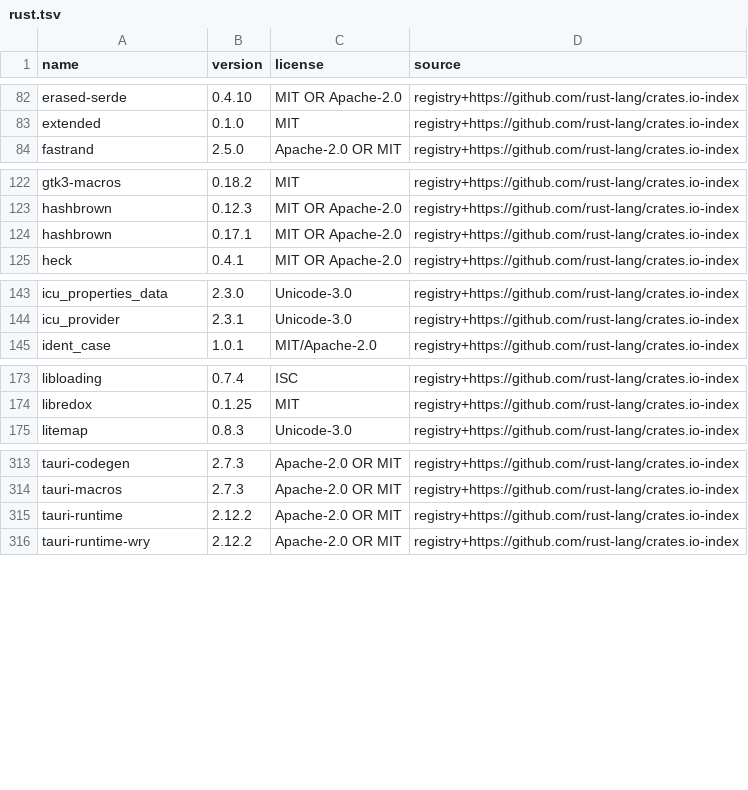
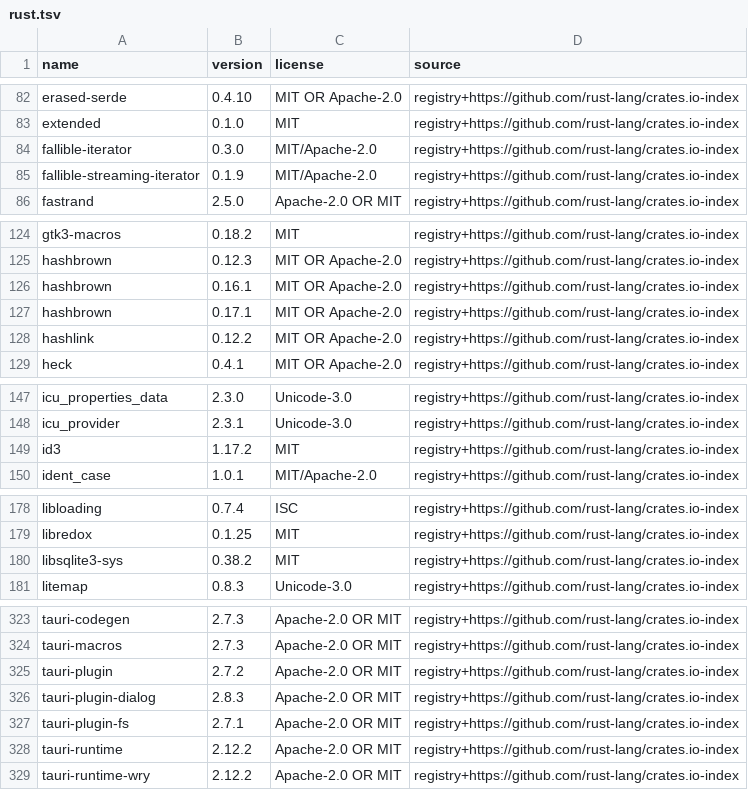
Before and after one commit to raphaelb74/lyra, a TSV file: docs/licenses/rust.tsv, drawn as a sheet; only a part is shown, gaps mark what is left out; the diff covers the shown part only.

```diff
--- a/docs/licenses/rust.tsv
+++ b/docs/licenses/rust.tsv
@@ -83,2 +83,4 @@ erased-serde	0.4.10	MIT OR Apache-2.0	registry+https://github.com/rust-lang/crat
 extended	0.1.0	MIT	registry+https://github.com/rust-lang/crates.io-index
+fallible-iterator	0.3.0	MIT/Apache-2.0	registry+https://github.com/rust-lang/crates.io-index
+fallible-streaming-iterator	0.1.9	MIT/Apache-2.0	registry+https://github.com/rust-lang/crates.io-index
 fastrand	2.5.0	Apache-2.0 OR MIT	registry+https://github.com/rust-lang/crates.io-index
@@ -123,3 +125,5 @@ gtk3-macros	0.18.2	MIT	registry+https://github.com/rust-lang/crates.io-index
 hashbrown	0.12.3	MIT OR Apache-2.0	registry+https://github.com/rust-lang/crates.io-index
+hashbrown	0.16.1	MIT OR Apache-2.0	registry+https://github.com/rust-lang/crates.io-index
 hashbrown	0.17.1	MIT OR Apache-2.0	registry+https://github.com/rust-lang/crates.io-index
+hashlink	0.12.2	MIT OR Apache-2.0	registry+https://github.com/rust-lang/crates.io-index
 heck	0.4.1	MIT OR Apache-2.0	registry+https://github.com/rust-lang/crates.io-index
@@ -144,2 +148,3 @@ icu_properties_data	2.3.0	Unicode-3.0	registry+https://github.com/rust-lang/crat
 icu_provider	2.3.1	Unicode-3.0	registry+https://github.com/rust-lang/crates.io-index
+id3	1.17.2	MIT	registry+https://github.com/rust-lang/crates.io-index
 ident_case	1.0.1	MIT/Apache-2.0	registry+https://github.com/rust-lang/crates.io-index
@@ -174,2 +179,3 @@ libloading	0.7.4	ISC	registry+https://github.com/rust-lang/crates.io-index
 libredox	0.1.25	MIT	registry+https://github.com/rust-lang/crates.io-index
+libsqlite3-sys	0.38.2	MIT	registry+https://github.com/rust-lang/crates.io-index
 litemap	0.8.3	Unicode-3.0	registry+https://github.com/rust-lang/crates.io-index
@@ -314,2 +324,5 @@ tauri-codegen	2.7.3	Apache-2.0 OR MIT	registry+https://github.com/rust-lang/crat
 tauri-macros	2.7.3	Apache-2.0 OR MIT	registry+https://github.com/rust-lang/crates.io-index
+tauri-plugin	2.7.2	Apache-2.0 OR MIT	registry+https://github.com/rust-lang/crates.io-index
+tauri-plugin-dialog	2.8.3	Apache-2.0 OR MIT	registry+https://github.com/rust-lang/crates.io-index
+tauri-plugin-fs	2.7.1	Apache-2.0 OR MIT	registry+https://github.com/rust-lang/crates.io-index
 tauri-runtime	2.12.2	Apache-2.0 OR MIT	registry+https://github.com/rust-lang/crates.io-index
```
Also changed, not shown: 15 added rows elsewhere in this file, 37 other files.
